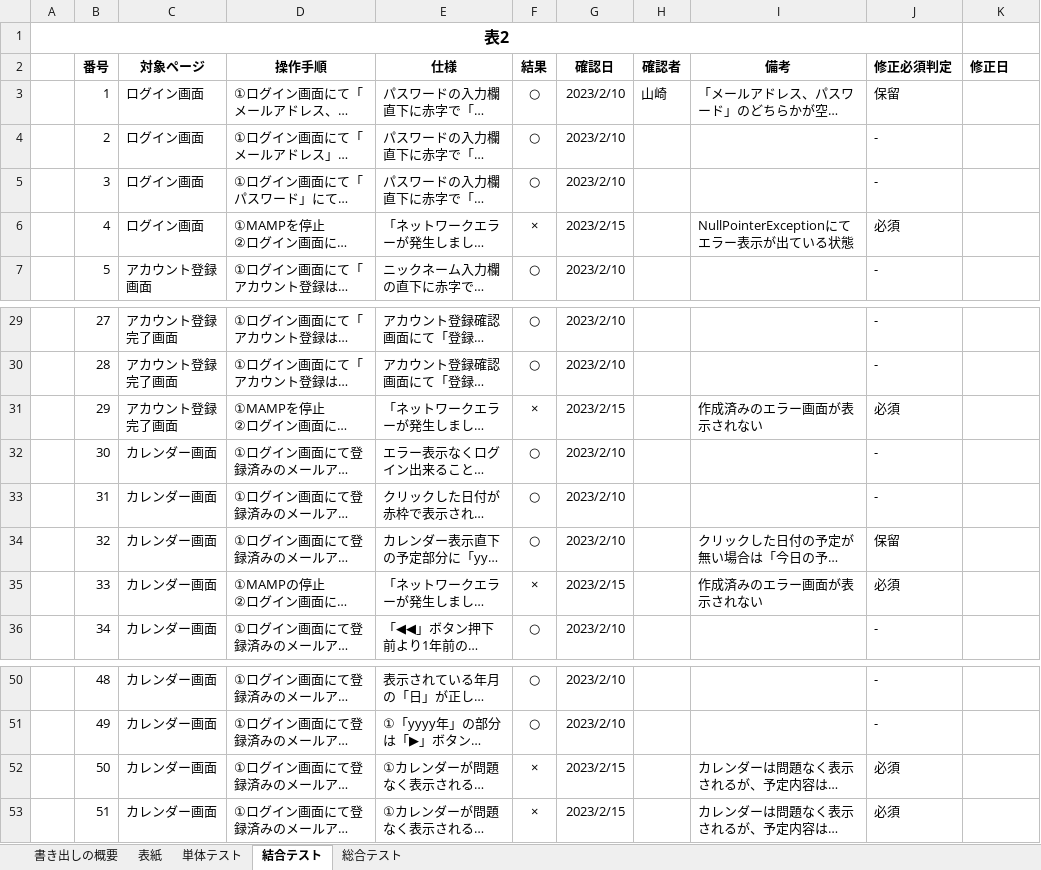
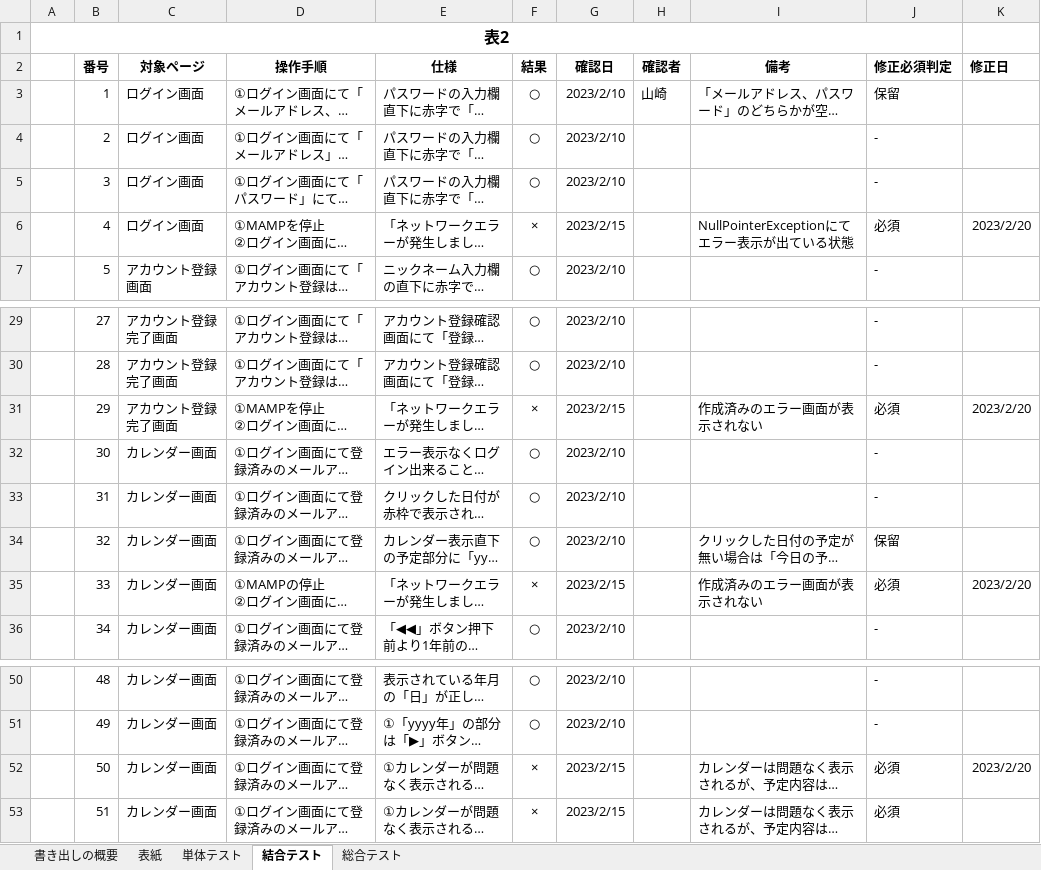
Before and after one commit to yamazakirr/portfolio, an Excel workbook: documents/テスト項目書.xlsx, sheet 結合テスト, drawn as a sheet; only a part is shown, gaps mark what is left out; long unchanged cells end in …; values as stored, in another font and other column widths than the file's, no borders; the diff names each change by its address in the sheet, - before the commit and + after, or states it on an @@ line.

```diff
--- a/documents/テスト項目書.xlsx (sheet 結合テスト)
+++ b/documents/テスト項目書.xlsx (sheet 結合テスト)
-K6 (修正日): (empty)
+K6 (修正日): 2023/2/20
-K31 (修正日): (empty)
+K31 (修正日): 2023/2/20
-K35 (修正日): (empty)
+K35 (修正日): 2023/2/20
-K52 (修正日): (empty)
+K52 (修正日): 2023/2/20
```
Also changed, not shown: sheet 総合テスト, sheet 単体テスト, documents/作業計画表.xlsx, 23 other files.
